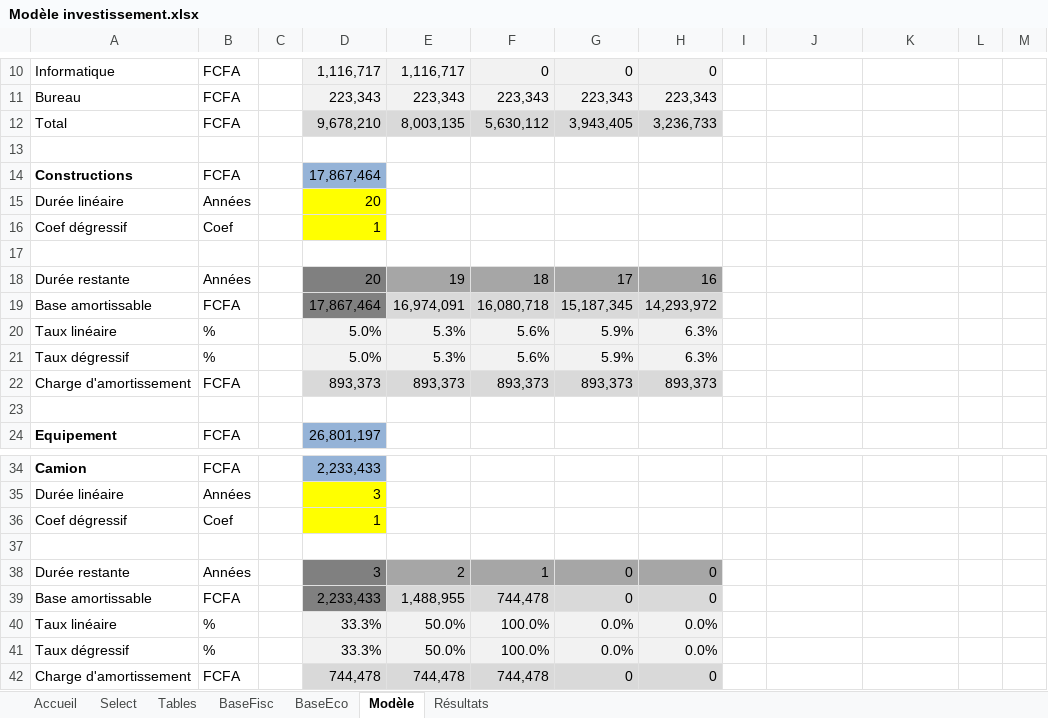
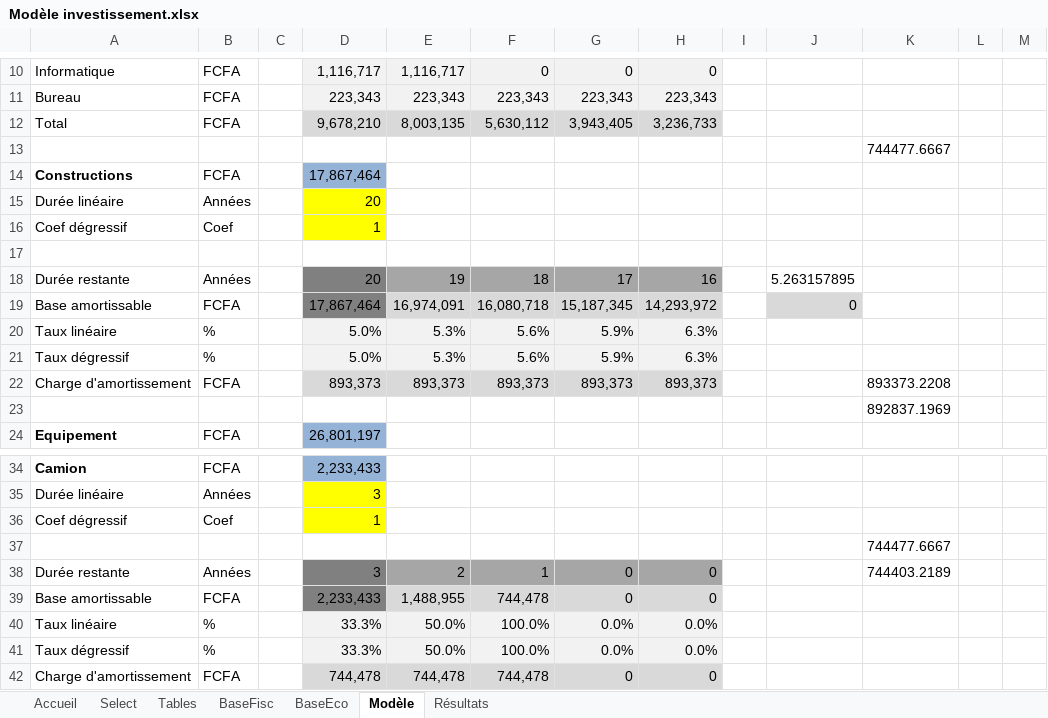
Before and after one commit to tatasss/TEMI, an Excel workbook: annexe/Modèle investissement.xlsx, sheet Modèle, drawn as a sheet; only a part is shown, gaps mark what is left out; values as stored, in another font and other column widths than the file's, no borders; the diff names each change by its address in the sheet, - before the commit and + after, or states it on an @@ line.

```diff
--- a/annexe/Modèle investissement.xlsx (sheet Modèle)
+++ b/annexe/Modèle investissement.xlsx (sheet Modèle)
-K13: (empty)
+K13: 744477.6667
-J18: (empty)
+J18: 5.263157895
-J19: (empty)
+J19: 0
-J19 fill: none
+J19 fill: #D9D9D9
-K22: (empty)
+K22: 893373.2208
-K23: (empty)
+K23: 892837.1969
-K37: (empty)
+K37: 744477.6667
-K38: (empty)
+K38: 744403.2189
```
Also changed, not shown: sheet Select, 12 other files.
